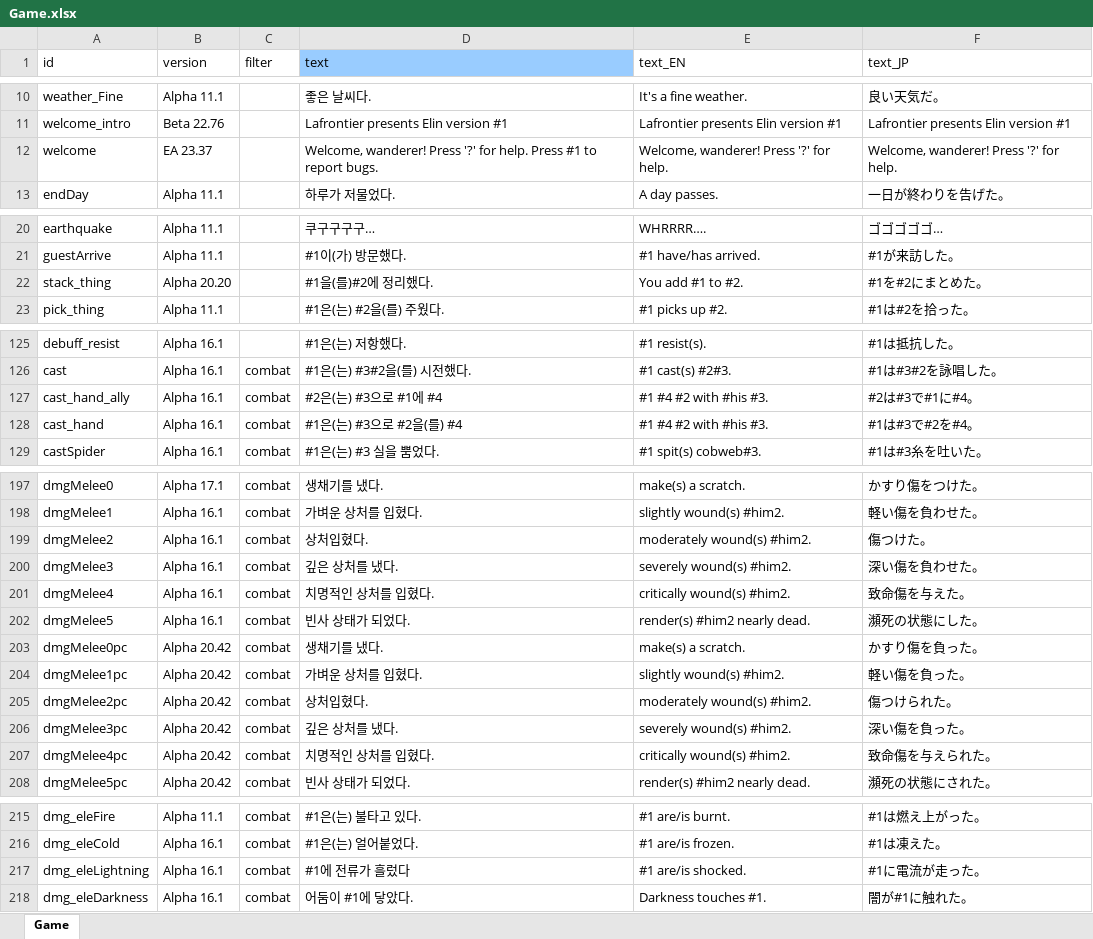
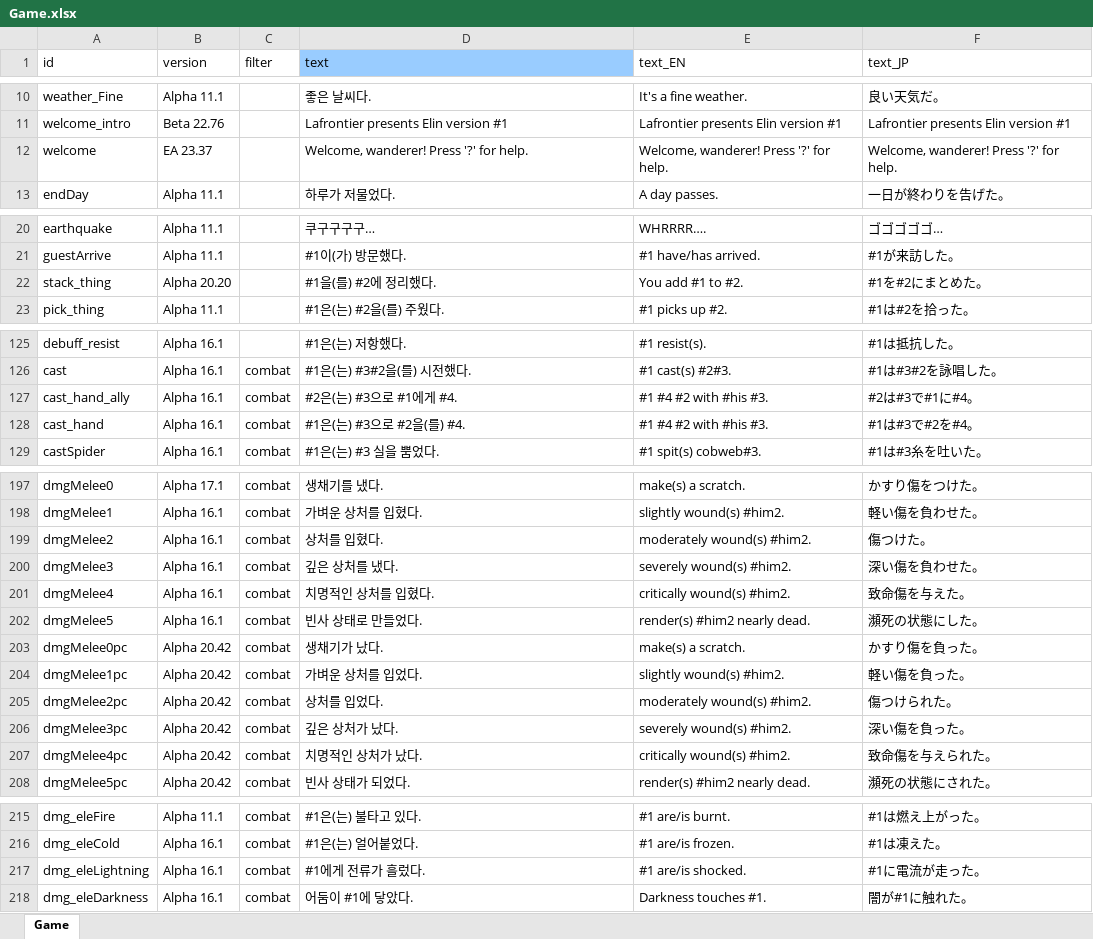
Before and after one commit to cinornu/Elin_KR, an Excel workbook: Mod_Korean/Lang/KR/Game/Game.xlsx, sheet Game, drawn as a sheet; only a part is shown, gaps mark what is left out; values as stored, in another font and other column widths than the file's, no borders; charts and pictures not drawn; the diff names each change by its address in the sheet, - before the commit and + after, or states it on an @@ line.

```diff
--- a/Mod_Korean/Lang/KR/Game/Game.xlsx (sheet Game)
+++ b/Mod_Korean/Lang/KR/Game/Game.xlsx (sheet Game)
-D12 (text): …for help. Press #1 to report bugs.
+D12 (text): …for help.
-D22 (text): #1을(를)#2에 정리했다.
+D22 (text): #1을(를) #2에 정리했다.
-D127 (text): #2은(는) #3으로 #1에 #4
+D127 (text): #2은(는) #3으로 #1에게 #4.
-D128 (text): #1은(는) #3으로 #2을(를) #4
+D128 (text): #1은(는) #3으로 #2을(를) #4.
-D199 (text): 상처입혔다.
+D199 (text): 상처를 입혔다.
-D202 (text): 빈사 상태가 되었다.
+D202 (text): 빈사 상태로 만들었다.
-D203 (text): 생채기를 냈다.
+D203 (text): 생채기가 났다.
-D204 (text): 가벼운 상처를 입혔다.
+D204 (text): 가벼운 상처를 입었다.
-D205 (text): 상처입혔다.
+D205 (text): 상처를 입었다.
-D206 (text): 깊은 상처를 냈다.
+D206 (text): 깊은 상처가 났다.
-D207 (text): 치명적인 상처를 입혔다.
+D207 (text): 치명적인 상처가 났다.
-D217 (text): #1에 전류가 흘렀다
+D217 (text): #1에게 전류가 흘렀다.
```
Also changed, not shown: Mod_Korean/Lang/KR/Dialog/Drama/ashland.xlsx, Mod_Korean/Lang/KR/Dialog/Drama/loytel.xlsx, 1 other file.
